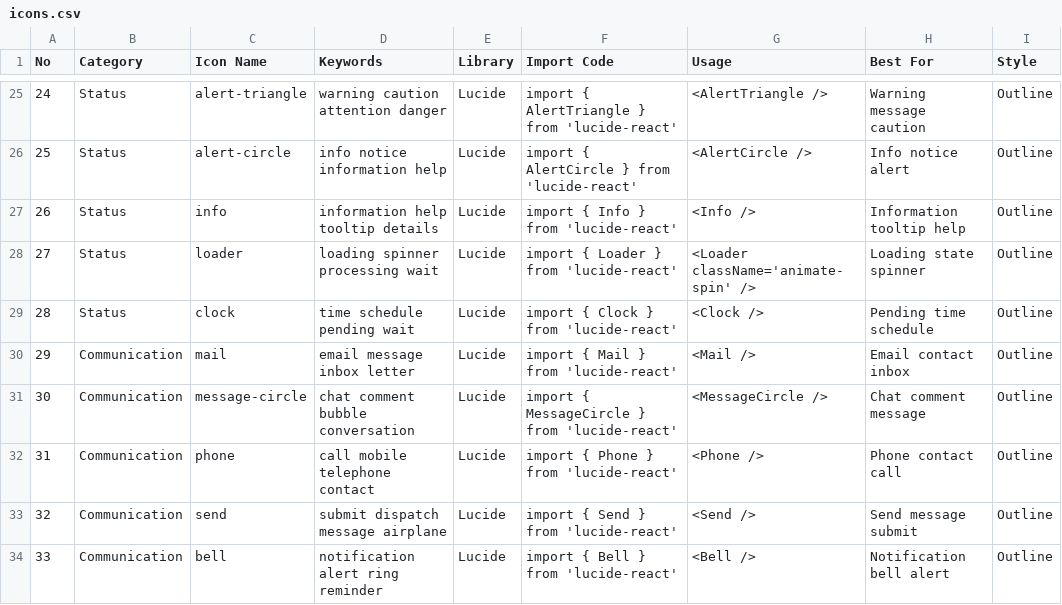
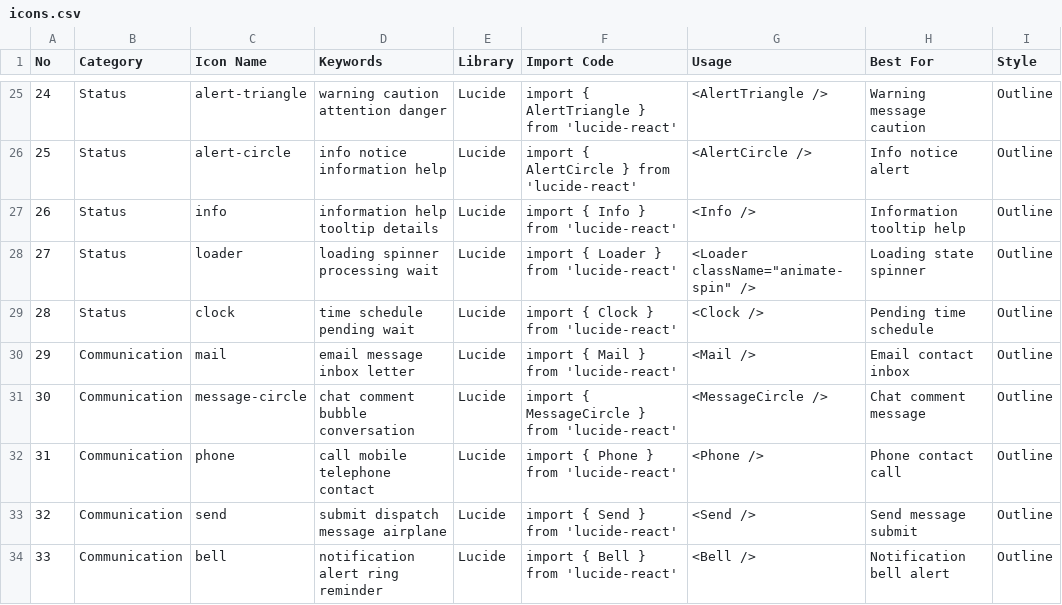
Before and after one commit to fragolina97/attive, a CSV file: skills/ui-ux-pro-max/data/icons.csv, drawn as a sheet; only a part is shown, gaps mark what is left out.

Commit message:
sync: skills/ui-ux-pro-max/data/icons.csv

```diff
--- a/skills/ui-ux-pro-max/data/icons.csv
+++ b/skills/ui-ux-pro-max/data/icons.csv
@@ -27,3 +27,3 @@ No,Category,Icon Name,Keywords,Library,Import Code,Usage,Best For,Style
 26,Status,info,information help tooltip details,Lucide,import { Info } from 'lucide-react',<Info />,Information tooltip help,Outline
-27,Status,loader,loading spinner processing wait,Lucide,import { Loader } from 'lucide-react',"<Loader className='animate-spin' />",Loading state spinner,Outline
+27,Status,loader,loading spinner processing wait,Lucide,import { Loader } from 'lucide-react',<Loader className="animate-spin" />,Loading state spinner,Outline
 28,Status,clock,time schedule pending wait,Lucide,import { Clock } from 'lucide-react',<Clock />,Pending time schedule,Outline
```
